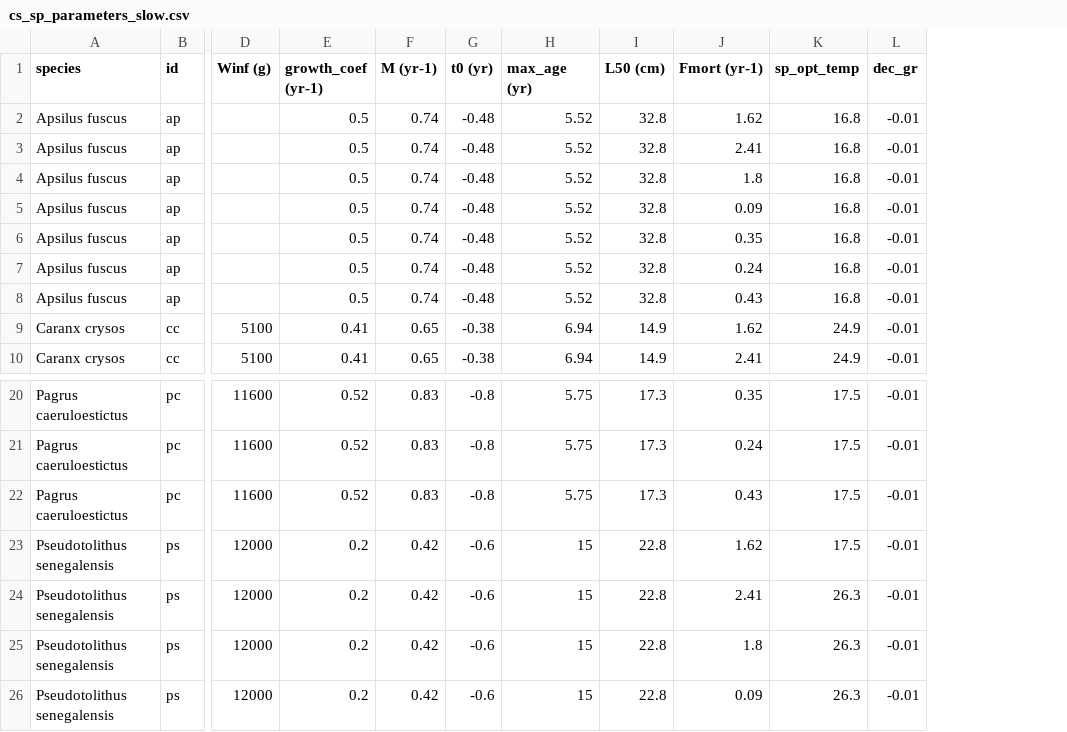
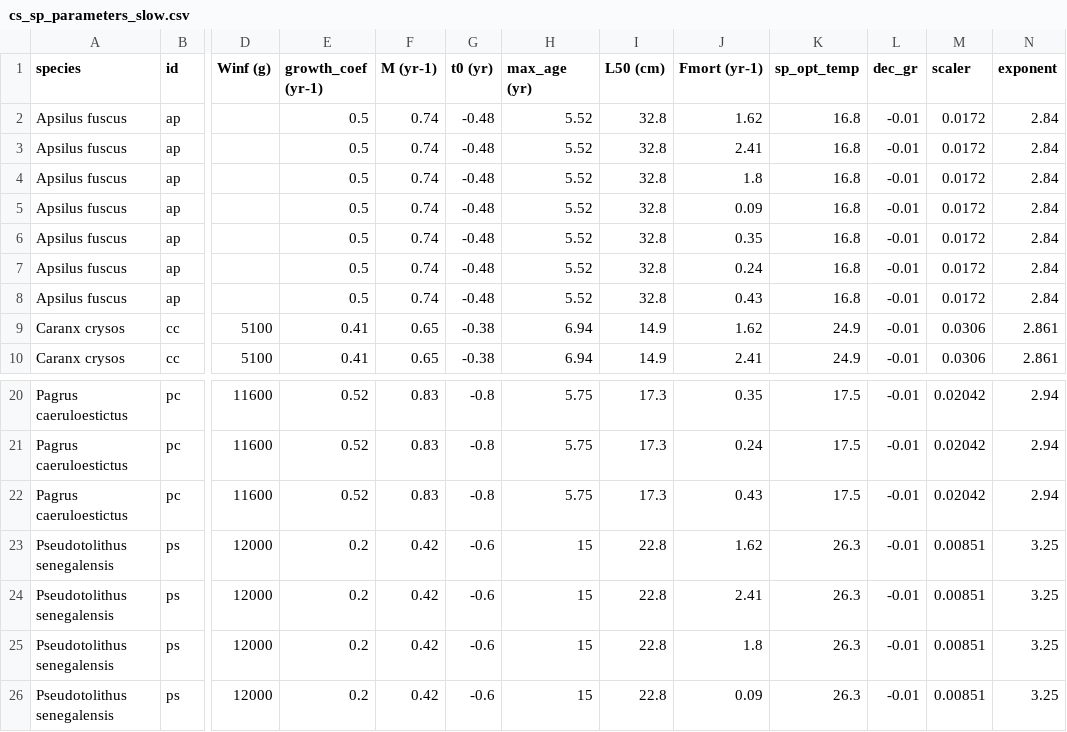
Before and after one commit to rtakyi/fish-size-climate-sensitivity, a CSV file: Parameters/cs_sp_parameters_slow.csv, drawn as a sheet; only a part is shown, gaps mark what is left out; the diff names each change by its address in the sheet, - before the commit and + after, or states it on an @@ line.

```diff
--- a/Parameters/cs_sp_parameters_slow.csv
+++ b/Parameters/cs_sp_parameters_slow.csv
+column M (scaler), rows 2-10: 0.0172 | 0.0172 | 0.0172 | 0.0172 | 0.0172 | 0.0172 | 0.0172 | 0.0306 | 0.0306; rows 20-26: 0.02042 | 0.02042 | 0.02042 | 0.00851 | 0.00851 | 0.00851 | 0.00851
+column N (exponent), rows 2-10: 2.84 | 2.84 | 2.84 | 2.84 | 2.84 | 2.84 | 2.84 | 2.861 | 2.861; rows 20-26: 2.94 | 2.94 | 2.94 | 3.25 | 3.25 | 3.25 | 3.25
-K23 (sp_opt_temp): 17.5
+K23 (sp_opt_temp): 26.3
```
Also changed, not shown: Parameters/cs_sp_parameters_fast.csv, 2 other files.
